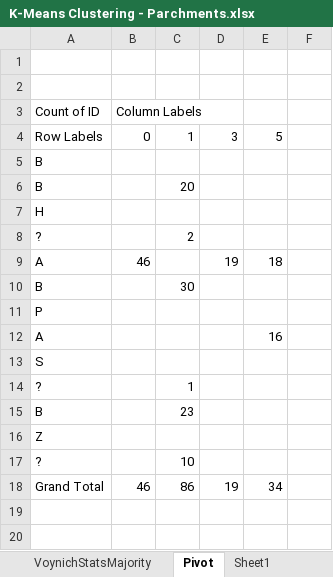
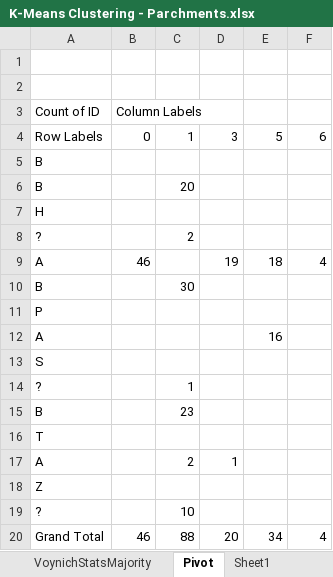
Before and after one commit to mzattera/v4j, an Excel workbook: resources/analysis/clustering/K-Means Clustering - Parchments.xlsx, sheet Pivot, drawn as a sheet; values as stored, in another font and other column widths than the file's, no borders; addresses are those after the commit; the diff names each change by its address in the sheet, - before the commit and + after, or states it on an @@ line.

```diff
--- a/resources/analysis/clustering/K-Means Clustering - Parchments.xlsx (sheet Pivot)
+++ b/resources/analysis/clustering/K-Means Clustering - Parchments.xlsx (sheet Pivot)
-F4: (empty)
+F4: 6
-F9: (empty)
+F9: 4
+row 16: T
+row 17: A |  | 2 | 1
-C20: 86
+C20: 88
-D20: 19
+D20: 20
-F20: (empty)
+F20: 4
```
Also changed, not shown: sheet Sheet1, resources/analysis/clustering/K-Means Clustering - Pages.xlsx, resources/analysis/clustering/K-Means Clustering - Parchments - A Language.xlsx, 10 other files.
